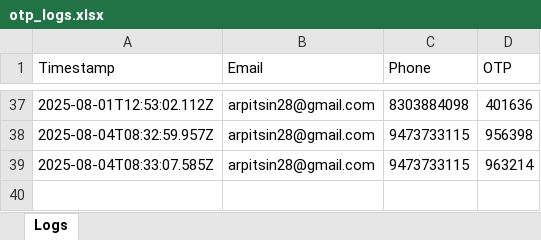
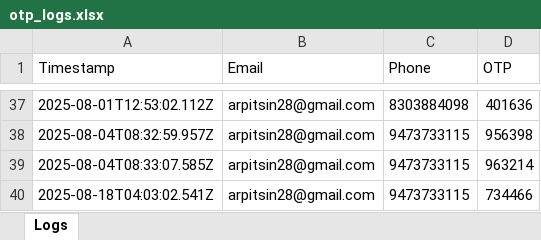
Before and after one commit to Arpit08-coder-glitch/BhuQuanta-Backend, an Excel workbook: logs/otp_logs.xlsx, sheet Logs, drawn as a sheet; only a part is shown, gaps mark what is left out; values as stored, in another font and other column widths than the file's, no borders; the diff names each change by its address in the sheet, - before the commit and + after, or states it on an @@ line.

Commit message:
logs

```diff
--- a/logs/otp_logs.xlsx (sheet Logs)
+++ b/logs/otp_logs.xlsx (sheet Logs)
+row 40: 2025-08-18T04:03:02.541Z | arpitsin28@gmail.com | 9473733115 | 734466
```
